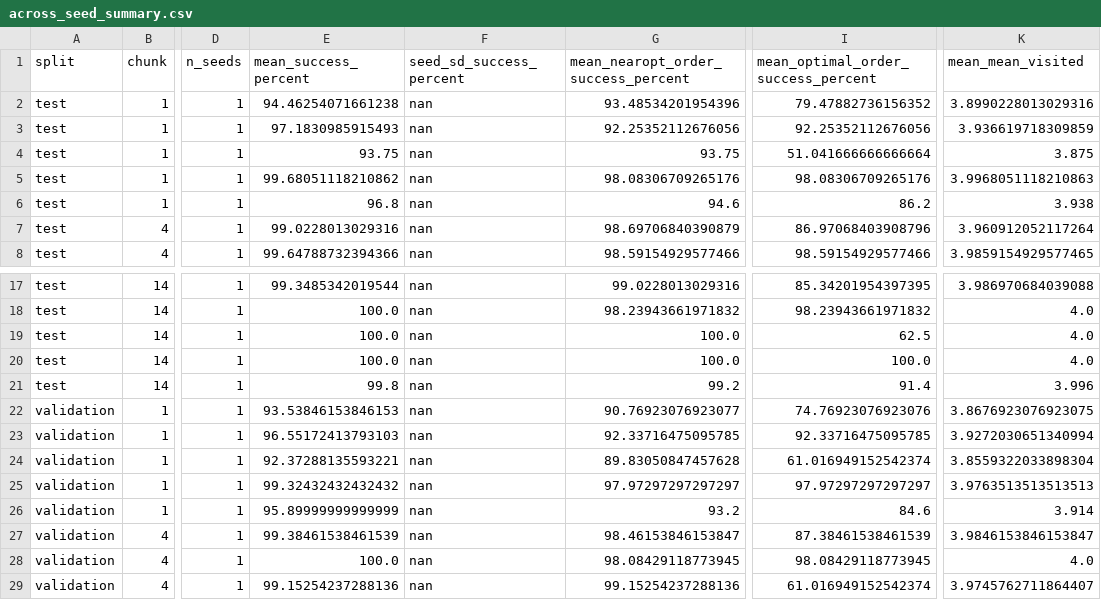
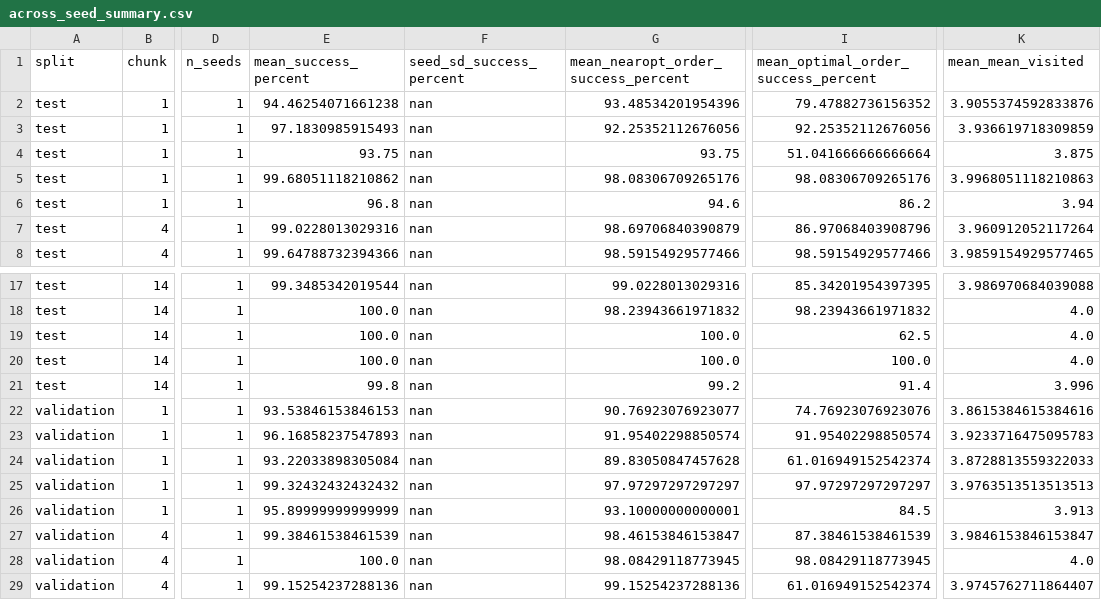
Before and after one commit to KingKeyskey/streaming-flow-policy, a CSV file: experiments/four_boxes_experiments/sfp_four_targets_streaming_v1/runs/ef96247d20f5/across_seed_summary.csv, drawn as a sheet; only a part is shown, gaps mark what is left out; the diff names each change by its address in the sheet, - before the commit and + after, or states it on an @@ line.

```diff
--- a/experiments/four_boxes_experiments/sfp_four_targets_streaming_v1/runs/ef96247d20f5/across_seed_summary.csv
+++ b/experiments/four_boxes_experiments/sfp_four_targets_streaming_v1/runs/ef96247d20f5/across_seed_summary.csv
-K2 (mean_mean_visited): 3.8990228013029316
+K2 (mean_mean_visited): 3.9055374592833876
-K6 (mean_mean_visited): 3.938
+K6 (mean_mean_visited): 3.94
-K22 (mean_mean_visited): 3.8676923076923075
+K22 (mean_mean_visited): 3.8615384615384616
-E23 (mean_success_percent): 96.55172413793103
+E23 (mean_success_percent): 96.16858237547893
-G23: 92.33716475095785
+G23: 91.95402298850574
-I23: 92.33716475095785
+I23: 91.95402298850574
-K23 (mean_mean_visited): 3.9272030651340994
+K23 (mean_mean_visited): 3.9233716475095783
-E24 (mean_success_percent): 92.37288135593221
+E24 (mean_success_percent): 93.22033898305084
-K24 (mean_mean_visited): 3.8559322033898304
+K24 (mean_mean_visited): 3.8728813559322033
-G26: 93.2
+G26: 93.10000000000001
-I26: 84.6
+I26: 84.5
-K26 (mean_mean_visited): 3.914
+K26 (mean_mean_visited): 3.913
```
Also changed, not shown: experiments/four_boxes_experiments/sfp_four_targets_streaming_v1/runs/ef96247d20f5/chunk_sweep_validation_best/chunk_sweep_across_seeds.csv, experiments/four_boxes_experiments/sfp_four_targets_streaming_v1/runs/ef96247d20f5/chunk_sweep_validation_best/chunk_sweep_per_seed.csv, 15 other files.
